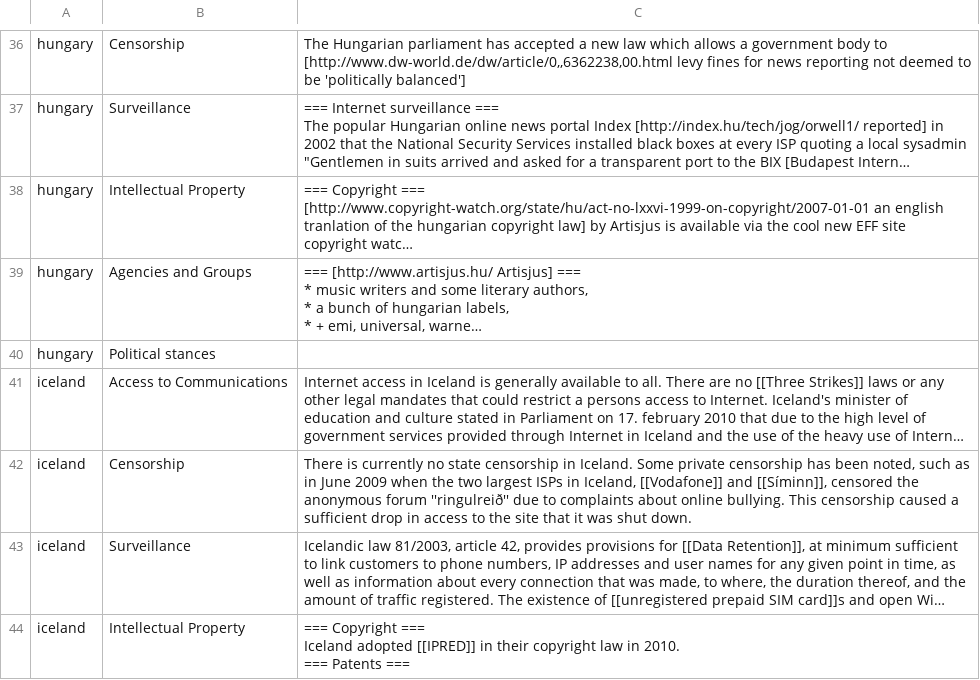
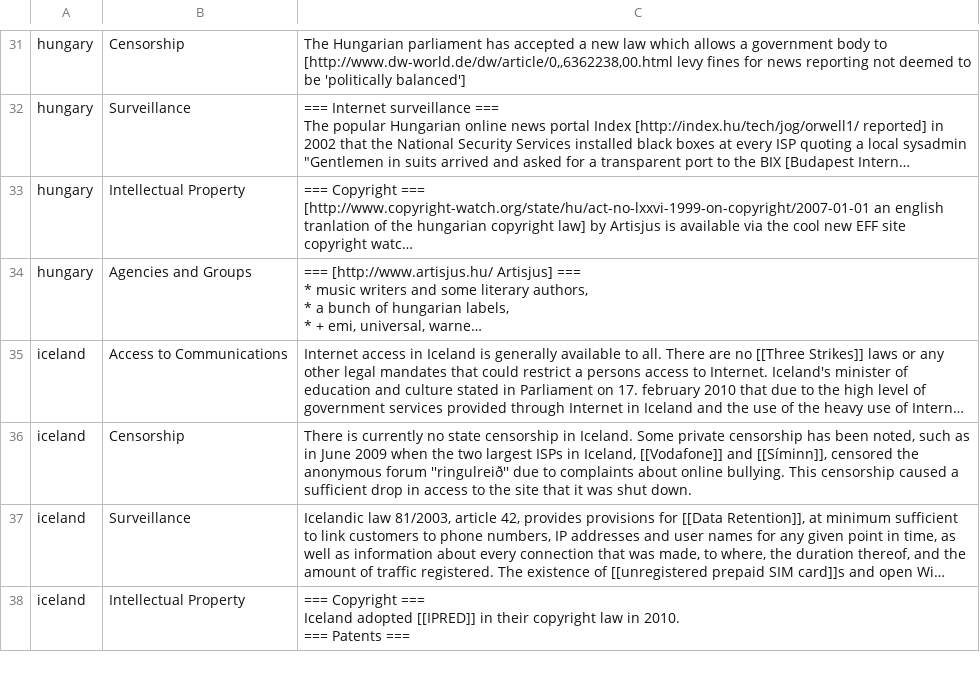
Before and after one commit to smari/DiRiWa, a CSV file: data/legacy-pages.csv, drawn as a sheet; only a part is shown, gaps mark what is left out; long unchanged cells end in …; the diff covers the shown part only; the diff names each change by its address in the sheet, - before the commit and + after, or states it on an @@ line.

Commit message:
[enh] cleaner legacy csv

```diff
--- a/data/legacy-pages.csv
+++ b/data/legacy-pages.csv
-row 40: hungary | Political stances
```
Also changed, not shown: 9 removed rows and 1 edited cell elsewhere in this file.
